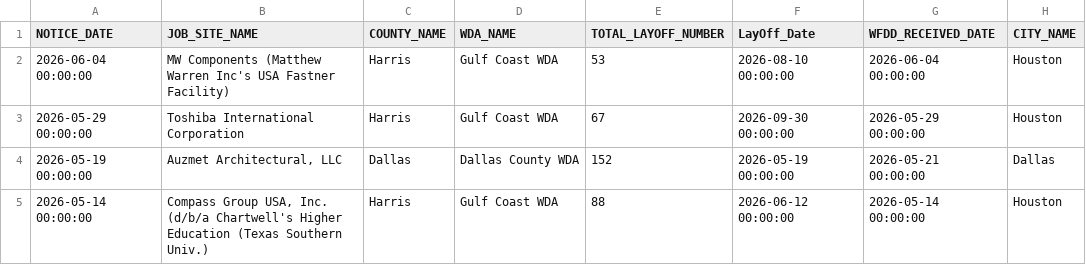
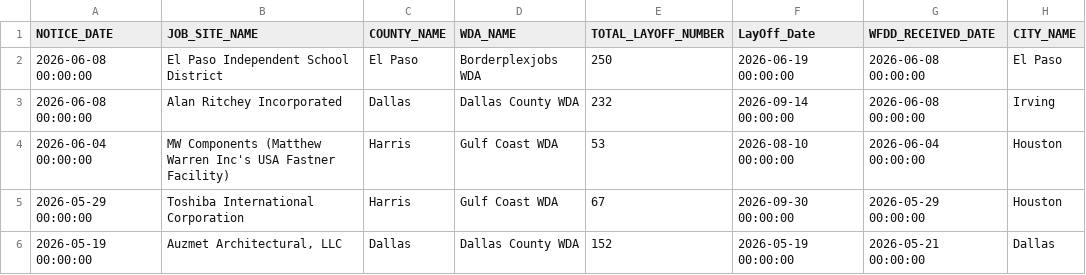
Before and after one commit to FTS-IE/github-actions-tut, a CSV file: data/tx.csv, drawn as a sheet; only a part is shown; the shorter side is filled out with more unchanged rows; the diff names each change by its address in the sheet, - before the commit and + after, or states it on an @@ line.

```diff
--- a/data/tx.csv
+++ b/data/tx.csv
+row 2: 2026-06-08 00:00:00 | El Paso Independent School District | El Paso | Borderplexjobs WDA | 250 | 2026-06-19 00:00:00 | 2026-06-08 00:00:00 | El Paso
+row 3: 2026-06-08 00:00:00 | Alan Ritchey Incorporated | Dallas | Dallas County WDA | 232 | 2026-09-14 00:00:00 | 2026-06-08 00:00:00 | Irving
```
Also changed, not shown: data/ks.csv, data/me.csv, 10 other files.
